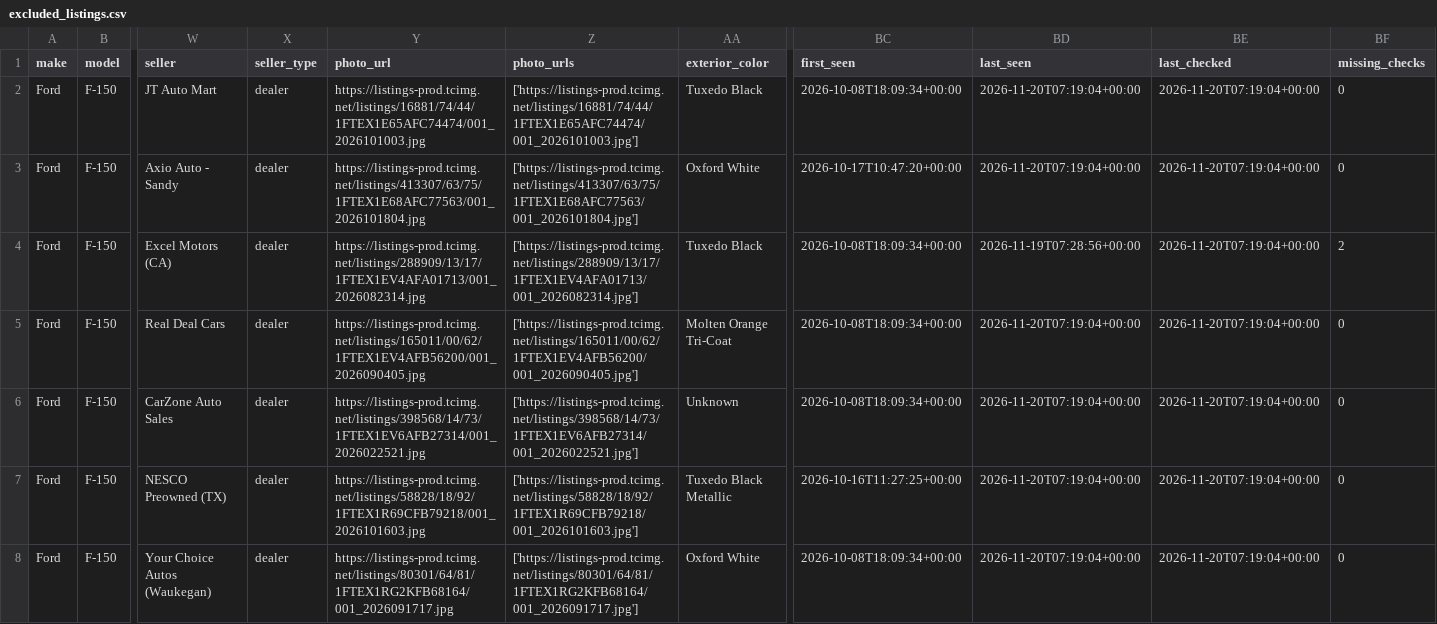
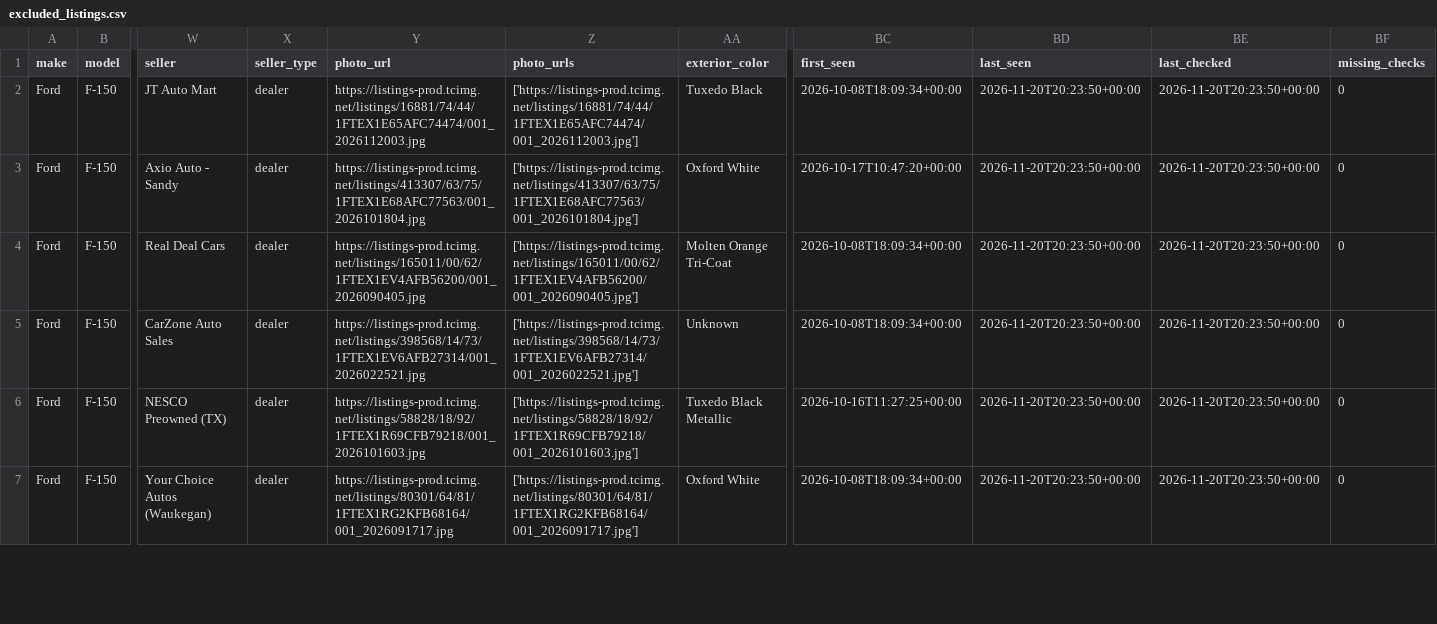
Before and after one commit to SHill1289/Cruiser-scout, a CSV file: data/excluded_listings.csv, drawn as a sheet; only a part is shown, gaps mark what is left out; removed rows and columns are numbered as before the commit, all else as after; rows hold the shown columns only; the diff covers the shown part only; the diff names each change by its address in the sheet, - before the commit and + after, or states it on an @@ line.

```diff
--- a/data/excluded_listings.csv
+++ b/data/excluded_listings.csv
-Y2 (photo_url): https://listings-prod.tcimg.net/listings/16881/74/44/1FTEX1E65AFC74474/001_2026101003.jpg
+Y2 (photo_url): https://listings-prod.tcimg.net/listings/16881/74/44/1FTEX1E65AFC74474/001_2026112003.jpg
-Z2 (photo_urls): ['https://listings-prod.tcimg.net/listings/16881/74/44/1FTEX1E65AFC74474/001_2026101003.jpg']
+Z2 (photo_urls): ['https://listings-prod.tcimg.net/listings/16881/74/44/1FTEX1E65AFC74474/001_2026112003.jpg']
-BD2:BD3 (last_seen): 2026-11-20T07:19:04+00:00
+BD2:BD3 (last_seen): 2026-11-20T20:23:50+00:00
-BE2:BE3 (last_checked): 2026-11-20T07:19:04+00:00
+BE2:BE3 (last_checked): 2026-11-20T20:23:50+00:00
-row 4: Ford | F-150 | Excel Motors (CA) | dealer | https://listings-prod.tcimg.net/listings/288909/13/17/1FTEX1EV4AFA01713/001_2026082314.jpg | ['https://listings-prod.tcimg.net/listings/288909/13/17/1FTEX1EV4AFA01713/001_2026082314.jpg'] | Tuxedo Black | 2026-10-08T18:09:34+00:00 | 2026-11-19T07:28:56+00:00 | 2026-11-20T07:19:04+00:00 | 2
-BD4:BD7 (last_seen): 2026-11-20T07:19:04+00:00
+BD4:BD7 (last_seen): 2026-11-20T20:23:50+00:00
-BE4:BE7 (last_checked): 2026-11-20T07:19:04+00:00
+BE4:BE7 (last_checked): 2026-11-20T20:23:50+00:00
```
Also changed, not shown: 1 removed row and 46 edited cells elsewhere in this file, data/active_listings.csv, data/listings.csv, 10 other files.
